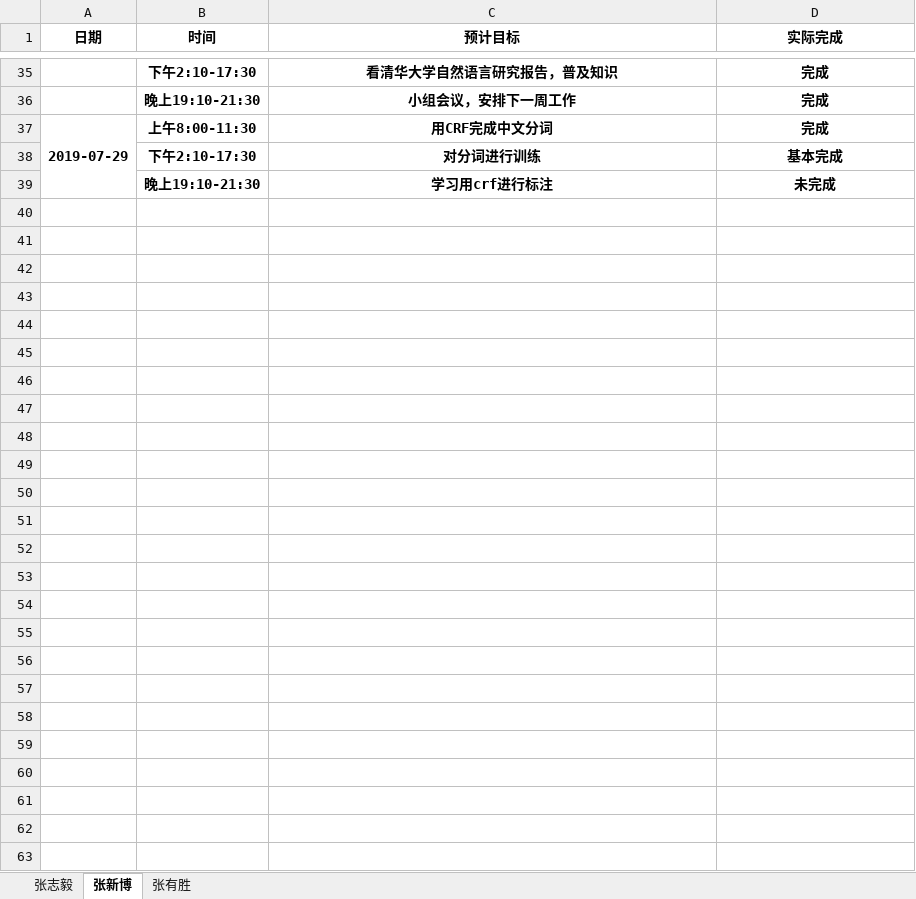
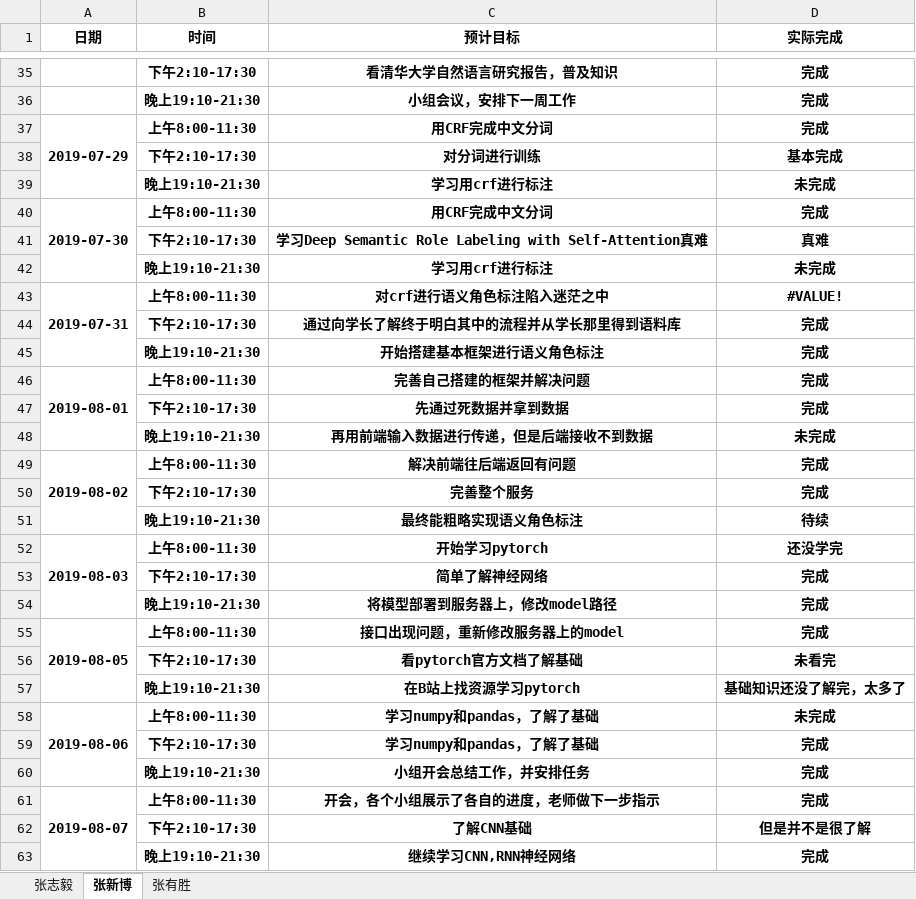
Before and after one commit to dependent-analysis/DPanalysis, an Excel workbook: doc/log/张志毅小组日志整合表.xlsx, sheet 张新博, drawn as a sheet; only a part is shown, gaps mark what is left out; values as stored, in another font and other column widths than the file's, no borders; the diff names each change by its address in the sheet, - before the commit and + after, or states it on an @@ line.

```diff
--- a/doc/log/张志毅小组日志整合表.xlsx (sheet 张新博)
+++ b/doc/log/张志毅小组日志整合表.xlsx (sheet 张新博)
+row 40: 2019-07-30 | 上午8:00-11:30 | 用CRF完成中文分词 | 完成
+row 41:  | 下午2:10-17:30 | 学习Deep Semantic Role Labeling with Self-Attention真难 | 真难
+row 42:  | 晚上19:10-21:30 | 学习用crf进行标注 | 未完成
+row 43: 2019-07-31 | 上午8:00-11:30 | 对crf进行语义角色标注陷入迷茫之中 | #VALUE!
+row 44:  | 下午2:10-17:30 | 通过向学长了解终于明白其中的流程并从学长那里得到语料库 | 完成
+row 45:  | 晚上19:10-21:30 | 开始搭建基本框架进行语义角色标注 | 完成
+row 46: 2019-08-01 | 上午8:00-11:30 | 完善自己搭建的框架并解决问题 | 完成
+row 47:  | 下午2:10-17:30 | 先通过死数据并拿到数据 | 完成
+row 48:  | 晚上19:10-21:30 | 再用前端输入数据进行传递，但是后端接收不到数据 | 未完成
+row 49: 2019-08-02 | 上午8:00-11:30 | 解决前端往后端返回有问题 | 完成
+row 50:  | 下午2:10-17:30 | 完善整个服务 | 完成
+row 51:  | 晚上19:10-21:30 | 最终能粗略实现语义角色标注 | 待续
+row 52: 2019-08-03 | 上午8:00-11:30 | 开始学习pytorch | 还没学完
+row 53:  | 下午2:10-17:30 | 简单了解神经网络 | 完成
+row 54:  | 晚上19:10-21:30 | 将模型部署到服务器上，修改model路径 | 完成
+row 55: 2019-08-05 | 上午8:00-11:30 | 接口出现问题，重新修改服务器上的model | 完成
+row 56:  | 下午2:10-17:30 | 看pytorch官方文档了解基础 | 未看完
+row 57:  | 晚上19:10-21:30 | 在B站上找资源学习pytorch | 基础知识还没了解完，太多了
+row 58: 2019-08-06 | 上午8:00-11:30 | 学习numpy和pandas，了解了基础 | 未完成
+row 59:  | 下午2:10-17:30 | 学习numpy和pandas，了解了基础 | 完成
+row 60:  | 晚上19:10-21:30 | 小组开会总结工作，并安排任务 | 完成
+row 61: 2019-08-07 | 上午8:00-11:30 | 开会，各个小组展示了各自的进度，老师做下一步指示 | 完成
+row 62:  | 下午2:10-17:30 | 了解CNN基础 | 但是并不是很了解
+row 63:  | 晚上19:10-21:30 | 继续学习CNN,RNN神经网络 | 完成
```
Also changed, not shown: doc/log/201705034207张新博.xlsx.
